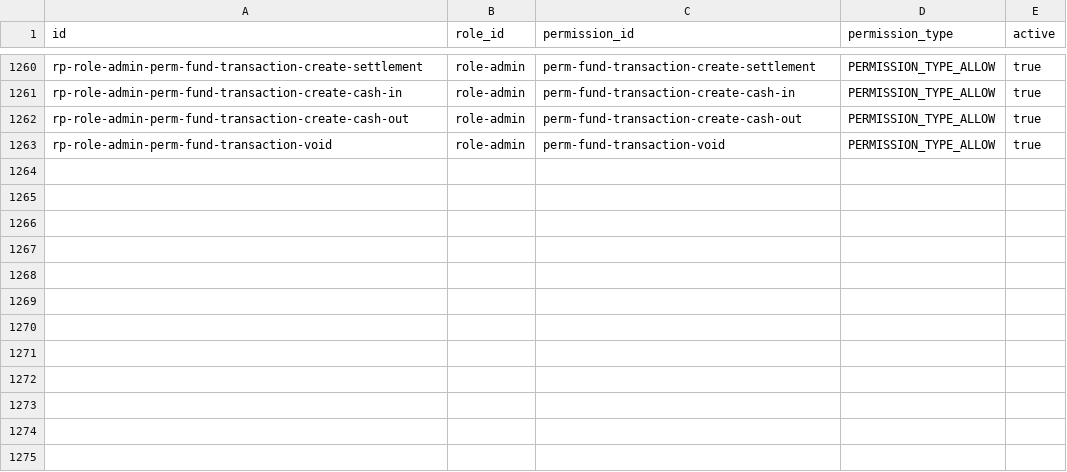
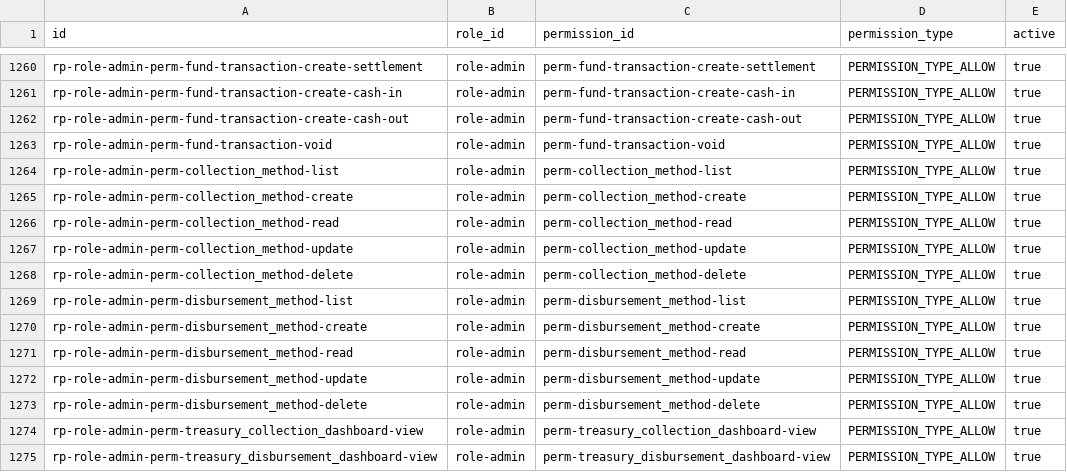
Before and after one commit to erniealice/copya, a CSV file: seeds/general/role_permission.csv, drawn as a sheet; only a part is shown, gaps mark what is left out.

```diff
--- a/seeds/general/role_permission.csv
+++ b/seeds/general/role_permission.csv
@@ -1263 +1263,13 @@ rp-role-admin-perm-fund-transaction-create-cash-out,role-admin,perm-fund-transac
 rp-role-admin-perm-fund-transaction-void,role-admin,perm-fund-transaction-void,PERMISSION_TYPE_ALLOW,true
+rp-role-admin-perm-collection_method-list,role-admin,perm-collection_method-list,PERMISSION_TYPE_ALLOW,true
+rp-role-admin-perm-collection_method-create,role-admin,perm-collection_method-create,PERMISSION_TYPE_ALLOW,true
+rp-role-admin-perm-collection_method-read,role-admin,perm-collection_method-read,PERMISSION_TYPE_ALLOW,true
+rp-role-admin-perm-collection_method-update,role-admin,perm-collection_method-update,PERMISSION_TYPE_ALLOW,true
+rp-role-admin-perm-collection_method-delete,role-admin,perm-collection_method-delete,PERMISSION_TYPE_ALLOW,true
+rp-role-admin-perm-disbursement_method-list,role-admin,perm-disbursement_method-list,PERMISSION_TYPE_ALLOW,true
+rp-role-admin-perm-disbursement_method-create,role-admin,perm-disbursement_method-create,PERMISSION_TYPE_ALLOW,true
+rp-role-admin-perm-disbursement_method-read,role-admin,perm-disbursement_method-read,PERMISSION_TYPE_ALLOW,true
+rp-role-admin-perm-disbursement_method-update,role-admin,perm-disbursement_method-update,PERMISSION_TYPE_ALLOW,true
+rp-role-admin-perm-disbursement_method-delete,role-admin,perm-disbursement_method-delete,PERMISSION_TYPE_ALLOW,true
+rp-role-admin-perm-treasury_collection_dashboard-view,role-admin,perm-treasury_collection_dashboard-view,PERMISSION_TYPE_ALLOW,true
+rp-role-admin-perm-treasury_disbursement_dashboard-view,role-admin,perm-treasury_disbursement_dashboard-view,PERMISSION_TYPE_ALLOW,true
```
Also changed, not shown: seeds/general/permission.csv.
